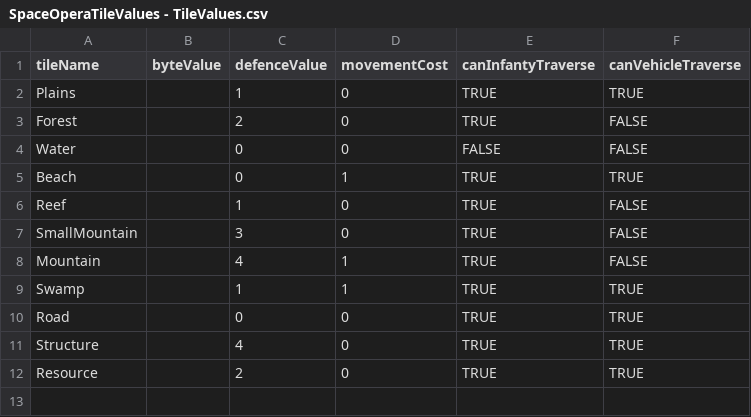
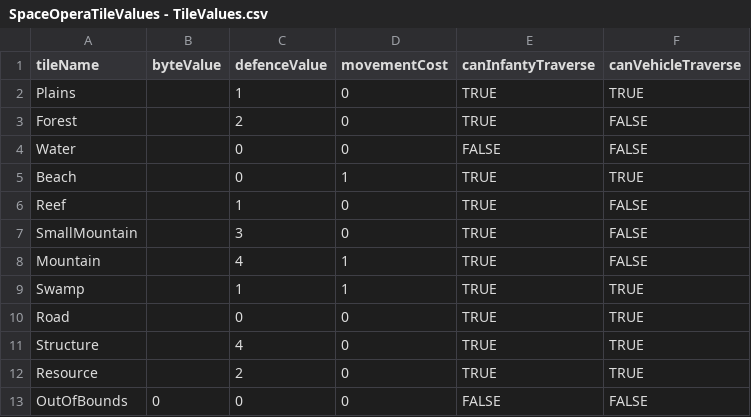
Before and after one commit to massimo-gordillo/spaceOpera, a CSV file: AWremake/Assets/StreamingAssets/SpaceOperaTileValues - TileValues.csv, drawn as a sheet.

```diff
--- a/AWremake/Assets/StreamingAssets/SpaceOperaTileValues - TileValues.csv
+++ b/AWremake/Assets/StreamingAssets/SpaceOperaTileValues - TileValues.csv
@@ -12 +12,2 @@ Structure,,4,0,TRUE,TRUE
 Resource,,2,0,TRUE,TRUE
+OutOfBounds,0,0,0,FALSE,FALSE
```
Also changed, not shown: 2 other files.
